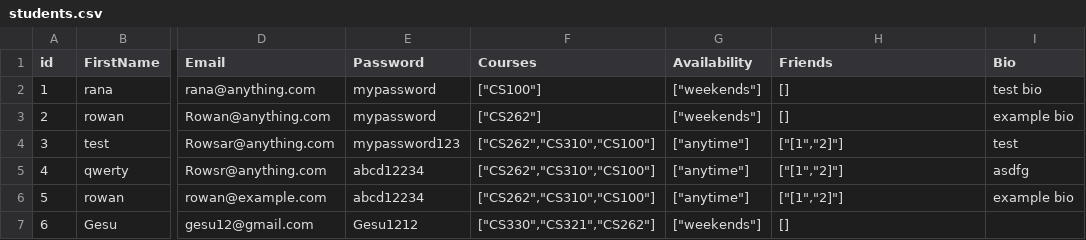
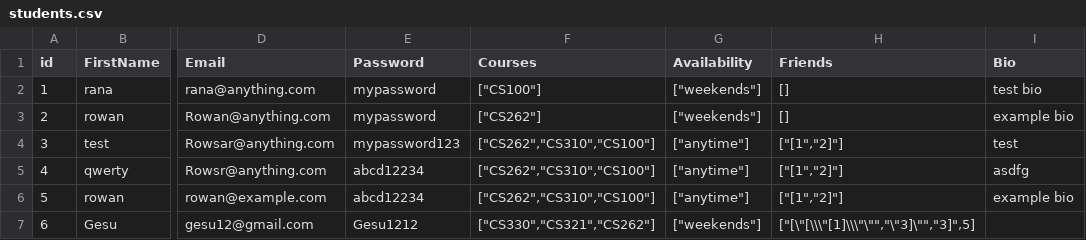
Before and after one commit to maxvincex/CS321-Project, a CSV file: backend/students.csv, drawn as a sheet; only a part is shown, gaps mark what is left out; the diff names each change by its address in the sheet, - before the commit and + after, or states it on an @@ line.

```diff
--- a/backend/students.csv
+++ b/backend/students.csv
-H7 (Friends): []
+H7 (Friends): ["[\"[\\\"[1]\\\"\"","\"3]\"","3]",5]
```
Also changed, not shown: 4 other files.
